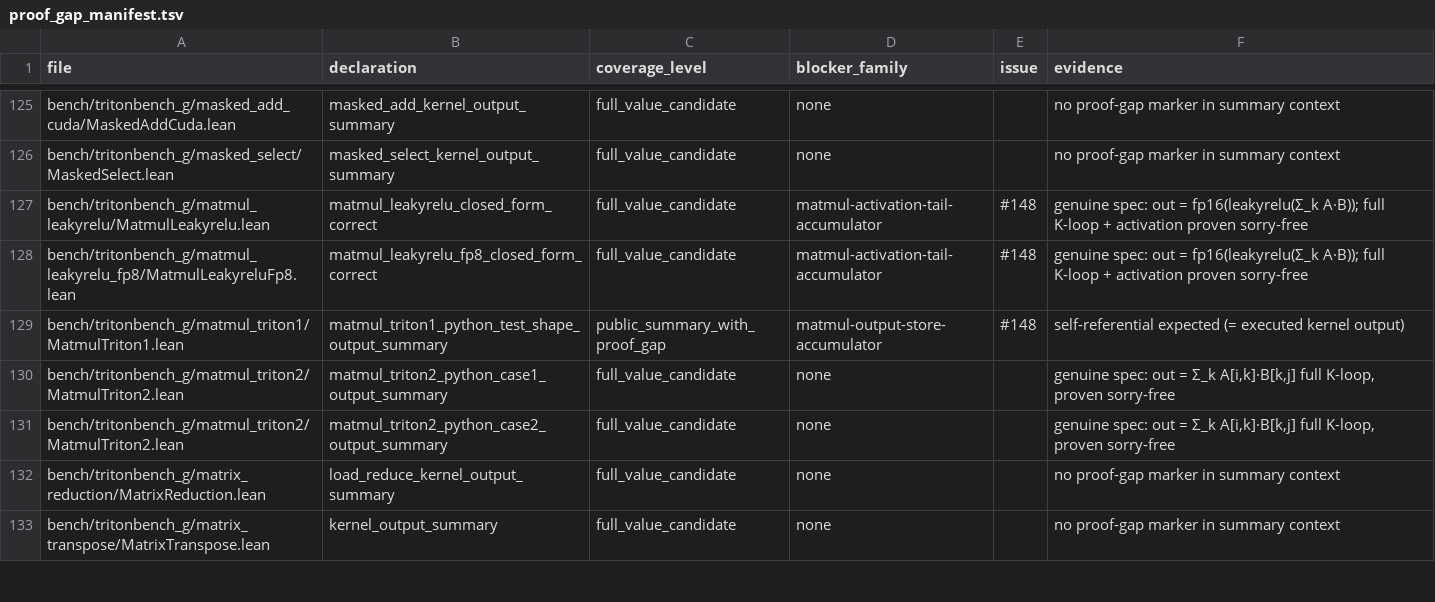
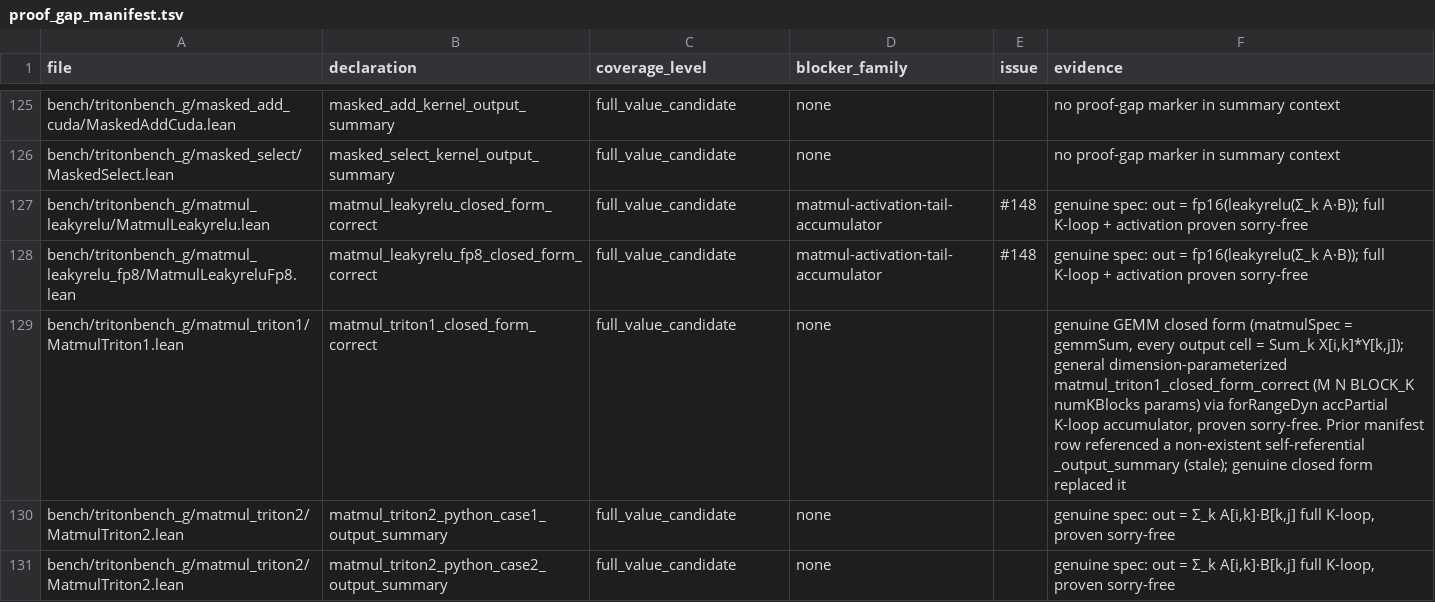
Before and after one commit to Lizn-zn/VeriTile, a TSV file: bench/tritonbench_g/proof_gap_manifest.tsv, drawn as a sheet; only a part is shown, gaps mark what is left out; the shorter side is filled out with more unchanged rows.

```diff
--- a/bench/tritonbench_g/proof_gap_manifest.tsv
+++ b/bench/tritonbench_g/proof_gap_manifest.tsv
@@ -128,3 +128,3 @@ bench/tritonbench_g/matmul_leakyrelu/MatmulLeakyrelu.lean	matmul_leakyrelu_close
 bench/tritonbench_g/matmul_leakyrelu_fp8/MatmulLeakyreluFp8.lean	matmul_leakyrelu_fp8_closed_form_correct	full_value_candidate	matmul-activation-tail-accumulator	#148	genuine spec: out = fp16(leakyrelu(Σ_k A·B)); full K-loop + activation proven sorry-free
-bench/tritonbench_g/matmul_triton1/MatmulTriton1.lean	matmul_triton1_python_test_shape_output_summary	public_summary_with_proof_gap	matmul-output-store-accumulator	#148	self-referential expected (= executed kernel output)
+bench/tritonbench_g/matmul_triton1/MatmulTriton1.lean	matmul_triton1_closed_form_correct	full_value_candidate	none		genuine GEMM closed form (matmulSpec = gemmSum, every output cell = Sum_k X[i,k]*Y[k,j]); general dimension-parameterized matmul_triton1_closed_form_correct (M N BLOCK_K numKBlocks params) via forRangeDyn accPartial K-loop accumulator, proven sorry-free. Prior manifest row referenced a non-existent self-referential _output_summary (stale); genuine closed form replaced it
 bench/tritonbench_g/matmul_triton2/MatmulTriton2.lean	matmul_triton2_python_case1_output_summary	full_value_candidate	none		genuine spec: out = Σ_k A[i,k]·B[k,j] full K-loop, proven sorry-free
```
